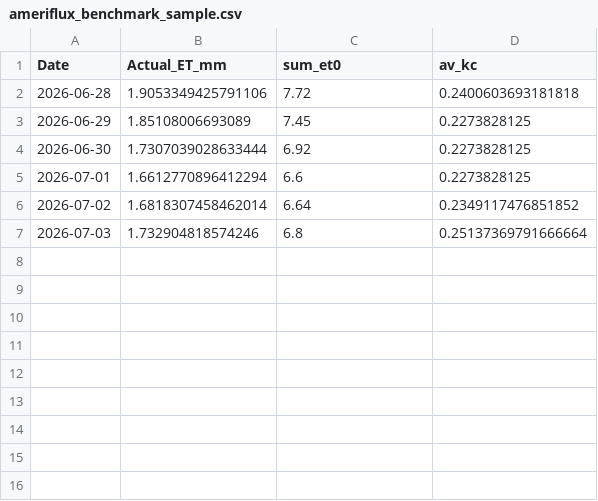
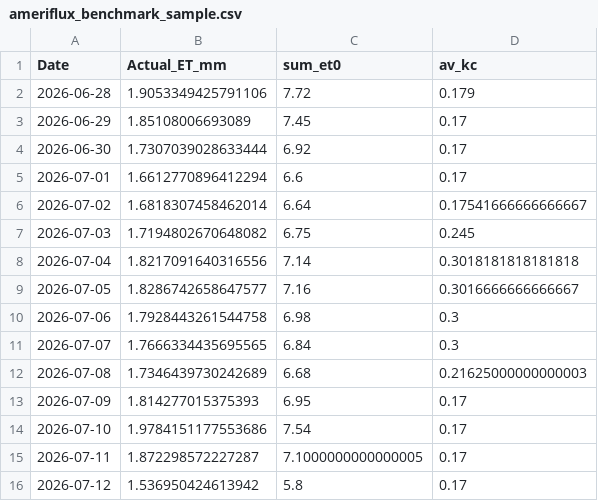
Before and after one commit to umertanveer25/aquavolt-ai-pk, a CSV file: data/ameriflux_benchmark_sample.csv, drawn as a sheet.

```diff
--- a/data/ameriflux_benchmark_sample.csv
+++ b/data/ameriflux_benchmark_sample.csv
@@ -1,7 +1,16 @@
 Date,Actual_ET_mm,sum_et0,av_kc
-2026-06-28,1.9053349425791106,7.72,0.2400603693181818
-2026-06-29,1.85108006693089,7.45,0.2273828125
-2026-06-30,1.7307039028633444,6.92,0.2273828125
-2026-07-01,1.6612770896412294,6.6,0.2273828125
-2026-07-02,1.6818307458462014,6.64,0.2349117476851852
-2026-07-03,1.732904818574246,6.8,0.25137369791666664
+2026-06-28,1.9053349425791106,7.72,0.179
+2026-06-29,1.85108006693089,7.45,0.17
+2026-06-30,1.7307039028633444,6.92,0.17
+2026-07-01,1.6612770896412294,6.6,0.17
+2026-07-02,1.6818307458462014,6.64,0.17541666666666667
+2026-07-03,1.7194802670648082,6.75,0.245
+2026-07-04,1.8217091640316556,7.14,0.3018181818181818
+2026-07-05,1.8286742658647577,7.16,0.3016666666666667
+2026-07-06,1.7928443261544758,6.98,0.3
+2026-07-07,1.7666334435695565,6.84,0.3
+2026-07-08,1.7346439730242689,6.68,0.21625000000000003
+2026-07-09,1.814277015375393,6.95,0.17
+2026-07-10,1.9784151177553686,7.54,0.17
+2026-07-11,1.872298572227287,7.1000000000000005,0.17
+2026-07-12,1.536950424613942,5.8,0.17
```
Also changed, not shown: data/scan_benchmark_sample.csv, 2 other files.
